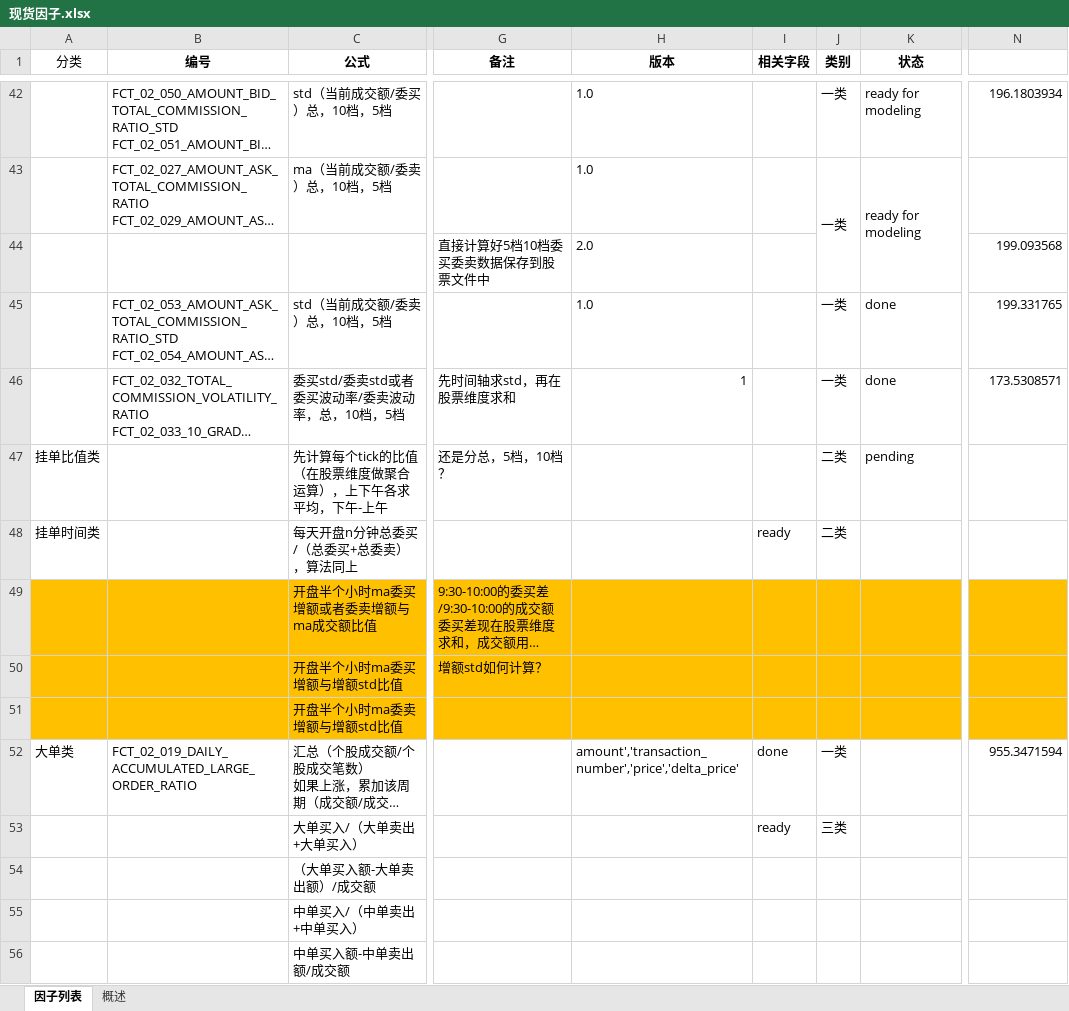
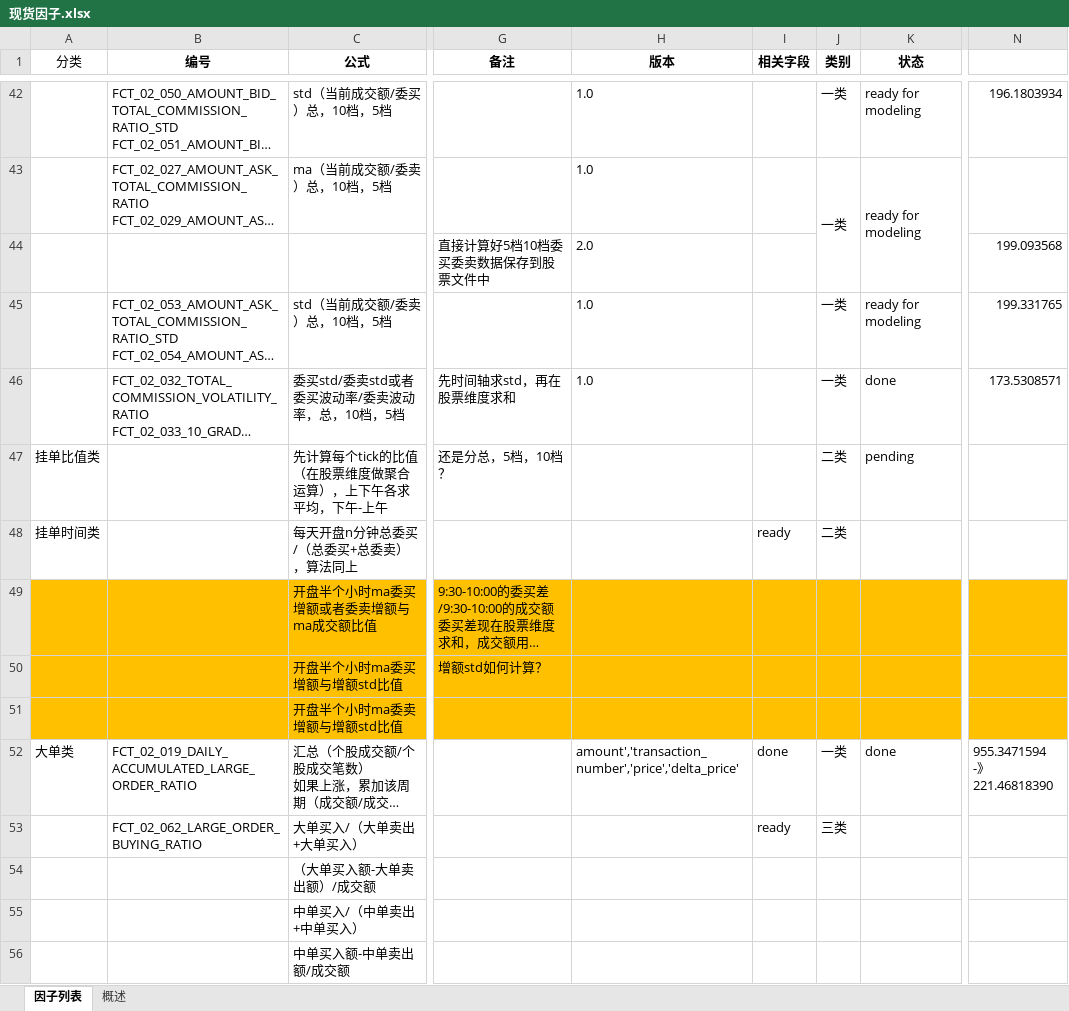
Before and after one commit to finley007/quantitative, an Excel workbook: docs/因子/现货因子.xlsx, sheet 因子列表, drawn as a sheet; only a part is shown, gaps mark what is left out; long unchanged cells end in …; values as stored, in another font and other column widths than the file's, no borders; conditional formats not drawn; ↵ is a line break in a cell; the diff names each change by its address in the sheet, - before the commit and + after, or states it on an @@ line.

```diff
--- a/docs/因子/现货因子.xlsx (sheet 因子列表)
+++ b/docs/因子/现货因子.xlsx (sheet 因子列表)
-K45 (状态): done
+K45 (状态): ready for modeling
-H46 (版本): 1
+H46 (版本): 1.0
-K52 (状态): (empty)
+K52 (状态): done
-N52: 955.3471594
+N52: 955.3471594 ↵ -》 221.46818390
-B53 (编号): (empty)
+B53 (编号): FCT_02_062_LARGE_ORDER_BUYING_RATIO
```
Also changed, not shown: 13 other files.
